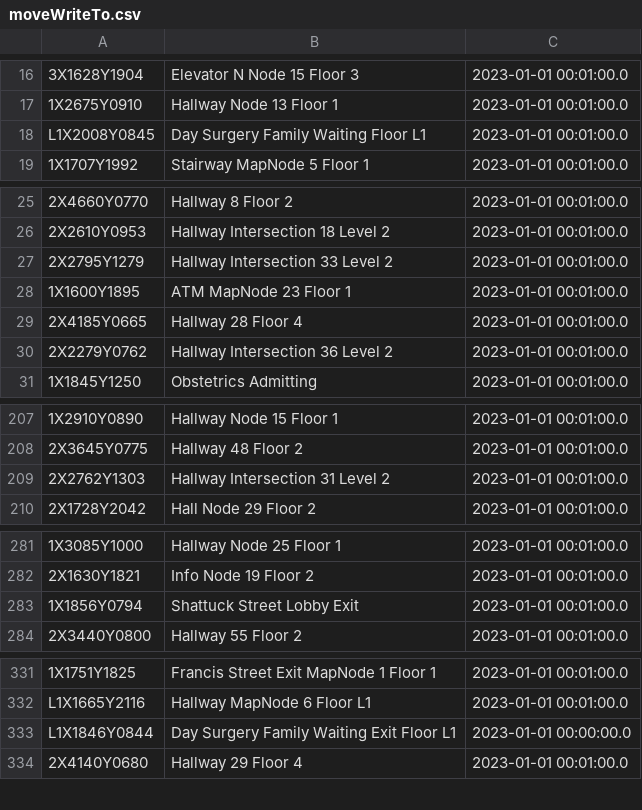
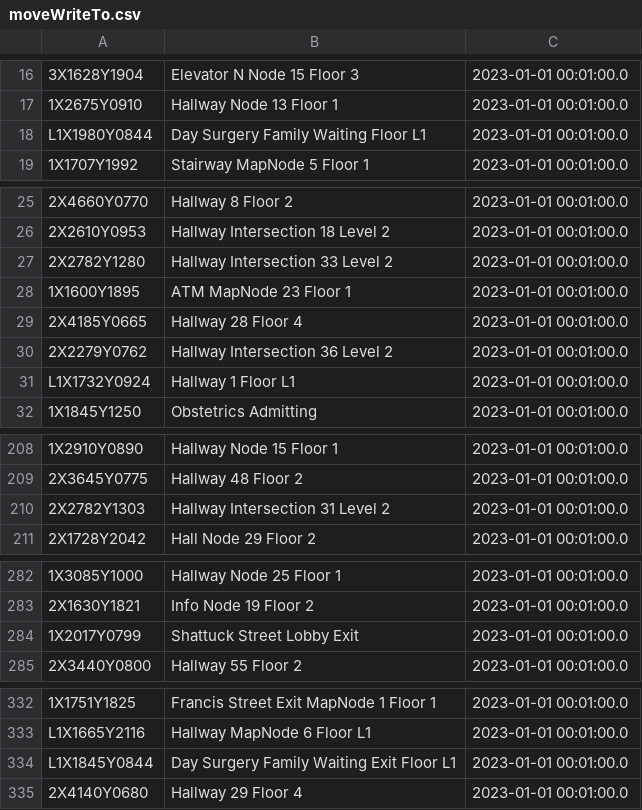
Before and after one commit to CS3733-C23-Team-B/CS3733-C23-Team-B-Prototype-2, a CSV file: src/main/resources/edu/wpi/teamb/Iter2Data/moveWriteTo.csv, drawn as a sheet; only a part is shown, gaps mark what is left out; addresses are those after the commit; the diff covers the shown part only; the diff names each change by its address in the sheet, - before the commit and + after, or states it on an @@ line.

```diff
--- a/src/main/resources/edu/wpi/teamb/Iter2Data/moveWriteTo.csv
+++ b/src/main/resources/edu/wpi/teamb/Iter2Data/moveWriteTo.csv
-A18: L1X2008Y0845
+A18: L1X1980Y0844
-A27: 2X2795Y1279
+A27: 2X2782Y1280
+row 31: L1X1732Y0924 | Hallway 1 Floor L1 | 2023-01-01 00:01:00.0
-A210: 2X2762Y1303
+A210: 2X2782Y1303
-A284: 1X1856Y0794
+A284: 1X2017Y0799
-A334: L1X1846Y0844
+A334: L1X1845Y0844
-C334: 2023-01-01 00:00:00.0
+C334: 2023-01-01 00:01:00.0
```
Also changed, not shown: 3 edited cells elsewhere in this file, src/main/resources/edu/wpi/teamb/Iter2Data/edgeWriteTo.csv, src/main/resources/edu/wpi/teamb/Iter2Data/locationNameWriteTo.csv, 3 other files.
